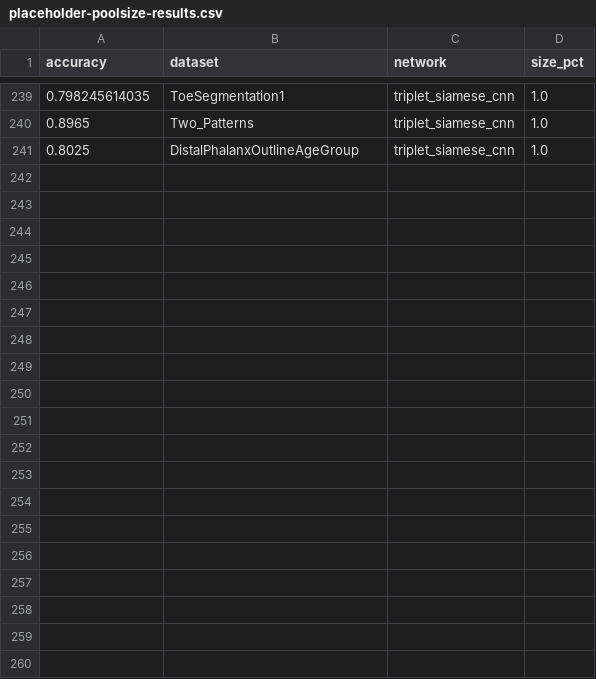
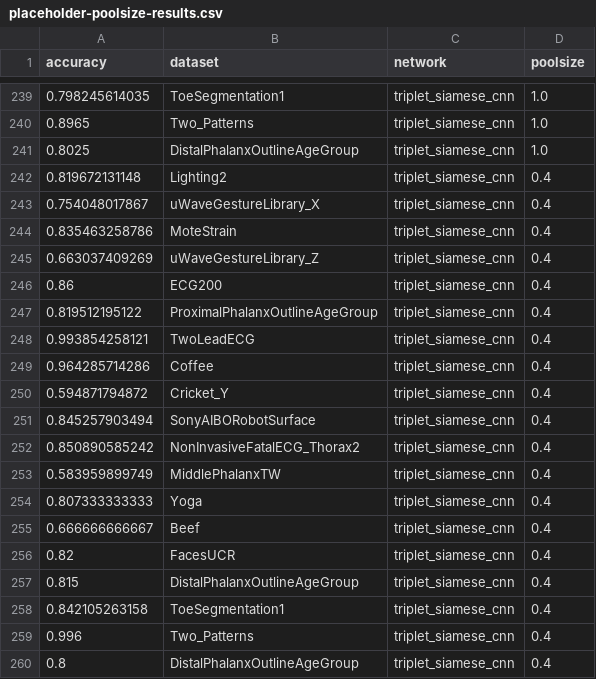
Before and after one commit to divyashan/time_series, a CSV file: src/viz/placeholder-data/placeholder-poolsize-results.csv, drawn as a sheet; only a part is shown, gaps mark what is left out; the diff names each change by its address in the sheet, - before the commit and + after, or states it on an @@ line.

Commit message:
added in dataset runs for .4 max pooling

```diff
--- a/src/viz/placeholder-data/placeholder-poolsize-results.csv
+++ b/src/viz/placeholder-data/placeholder-poolsize-results.csv
-D1: size_pct
+D1: poolsize
+row 242: 0.819672131148 | Lighting2 | triplet_siamese_cnn | 0.4
+row 243: 0.754048017867 | uWaveGestureLibrary_X | triplet_siamese_cnn | 0.4
+row 244: 0.835463258786 | MoteStrain | triplet_siamese_cnn | 0.4
+row 245: 0.663037409269 | uWaveGestureLibrary_Z | triplet_siamese_cnn | 0.4
+row 246: 0.86 | ECG200 | triplet_siamese_cnn | 0.4
+row 247: 0.819512195122 | ProximalPhalanxOutlineAgeGroup | triplet_siamese_cnn | 0.4
+row 248: 0.993854258121 | TwoLeadECG | triplet_siamese_cnn | 0.4
+row 249: 0.964285714286 | Coffee | triplet_siamese_cnn | 0.4
+row 250: 0.594871794872 | Cricket_Y | triplet_siamese_cnn | 0.4
+row 251: 0.845257903494 | SonyAIBORobotSurface | triplet_siamese_cnn | 0.4
+row 252: 0.850890585242 | NonInvasiveFatalECG_Thorax2 | triplet_siamese_cnn | 0.4
+row 253: 0.583959899749 | MiddlePhalanxTW | triplet_siamese_cnn | 0.4
+row 254: 0.807333333333 | Yoga | triplet_siamese_cnn | 0.4
+row 255: 0.666666666667 | Beef | triplet_siamese_cnn | 0.4
+row 256: 0.82 | FacesUCR | triplet_siamese_cnn | 0.4
+row 257: 0.815 | DistalPhalanxOutlineAgeGroup | triplet_siamese_cnn | 0.4
+row 258: 0.842105263158 | ToeSegmentation1 | triplet_siamese_cnn | 0.4
+row 259: 0.996 | Two_Patterns | triplet_siamese_cnn | 0.4
+row 260: 0.8 | DistalPhalanxOutlineAgeGroup | triplet_siamese_cnn | 0.4
```
